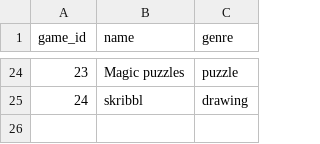
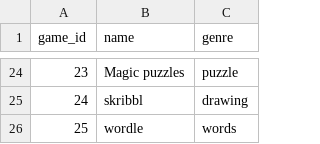
Before and after one commit to methasha20250805/game, a CSV file: games.csv, drawn as a sheet; only a part is shown, gaps mark what is left out; the diff names each change by its address in the sheet, - before the commit and + after, or states it on an @@ line.

Commit message:
add games

```diff
--- a/games.csv
+++ b/games.csv
+row 26: 25 | wordle | words
```
